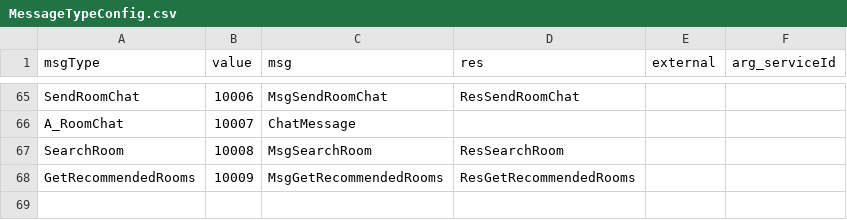
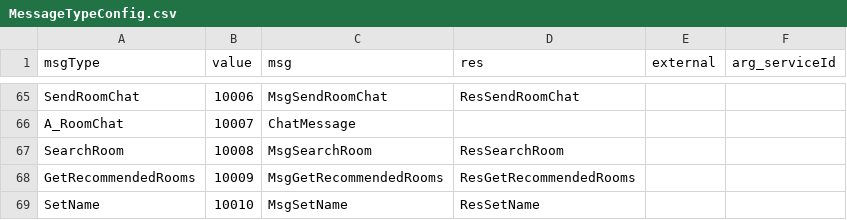
Before and after one commit to qcwgithub/server_f, a CSV file: CodeGen/MessageTypeConfig.csv, drawn as a sheet; only a part is shown, gaps mark what is left out; the diff names each change by its address in the sheet, - before the commit and + after, or states it on an @@ line.

Commit message:
set name

```diff
--- a/CodeGen/MessageTypeConfig.csv
+++ b/CodeGen/MessageTypeConfig.csv
+row 69: SetName | 10010 | MsgSetName | ResSetName
```
Also changed, not shown: CodeGen/XInfoConfig.csv, 19 other files.
